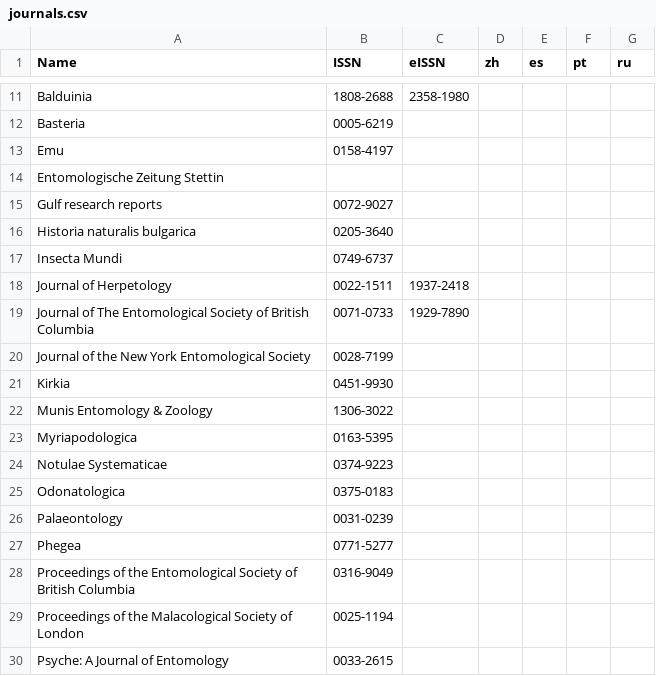
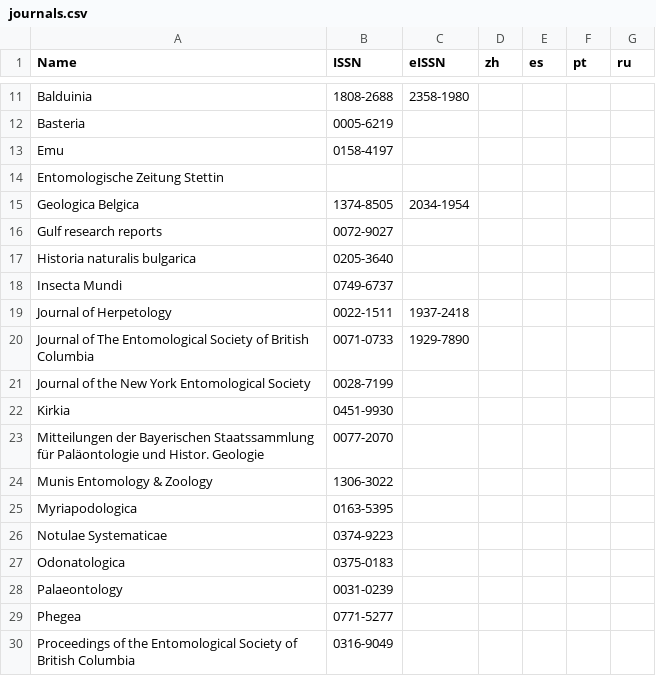
Before and after one commit to rdmpage/journal-articles-ris, a CSV file: journals.csv, drawn as a sheet; only a part is shown, gaps mark what is left out; the shorter side is filled out with more unchanged rows.

Commit message:
Mitteilungen der Bayerischen Staatssammlung für Paläontologie und Histor. Geologie

```diff
--- a/journals.csv
+++ b/journals.csv
@@ -14,2 +14,3 @@ Emu,0158-4197,,,,,
 Entomologische Zeitung Stettin,,,,,,
+Geologica Belgica,1374-8505,2034-1954,,,,
 Gulf research reports,0072-9027,,,,,
@@ -21,2 +22,3 @@ Journal of the New York Entomological Society,0028-7199,,,,,
 Kirkia,0451-9930,,,,,
+Mitteilungen der Bayerischen Staatssammlung für Paläontologie und Histor. Geologie,0077-2070,,,,,
 Munis Entomology & Zoology,1306-3022,,,,,
```
Also changed, not shown: 1 other file.
